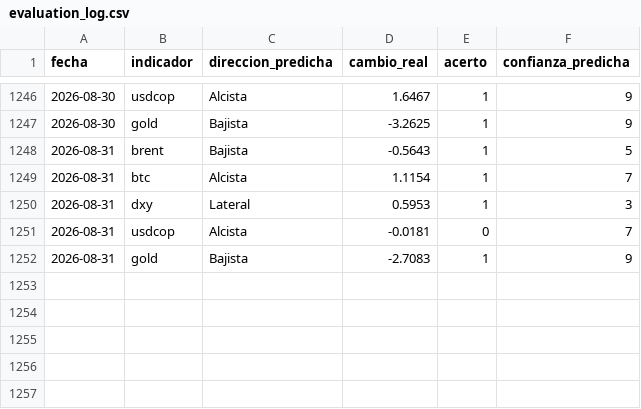
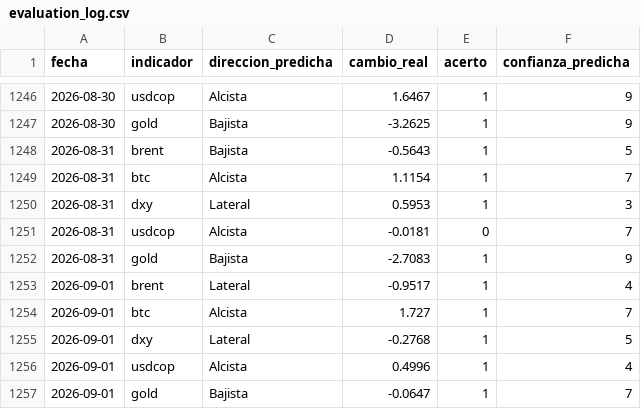
Before and after one commit to juanjo-geo/financial-agent, a CSV file: data/signals/evaluation_log.csv, drawn as a sheet; only a part is shown, gaps mark what is left out.

```diff
--- a/data/signals/evaluation_log.csv
+++ b/data/signals/evaluation_log.csv
@@ -1252 +1252,6 @@ fecha,indicador,direccion_predicha,cambio_real,acerto,confianza_predicha
 2026-08-31,gold,Bajista,-2.7083,1,9
+2026-09-01,brent,Lateral,-0.9517,1,4
+2026-09-01,btc,Alcista,1.727,1,7
+2026-09-01,dxy,Lateral,-0.2768,1,5
+2026-09-01,usdcop,Alcista,0.4996,1,4
+2026-09-01,gold,Bajista,-0.0647,1,7
```
Also changed, not shown: data/historical/feargreed_history.csv, data/processed/latest_snapshot.csv, 24 other files.
